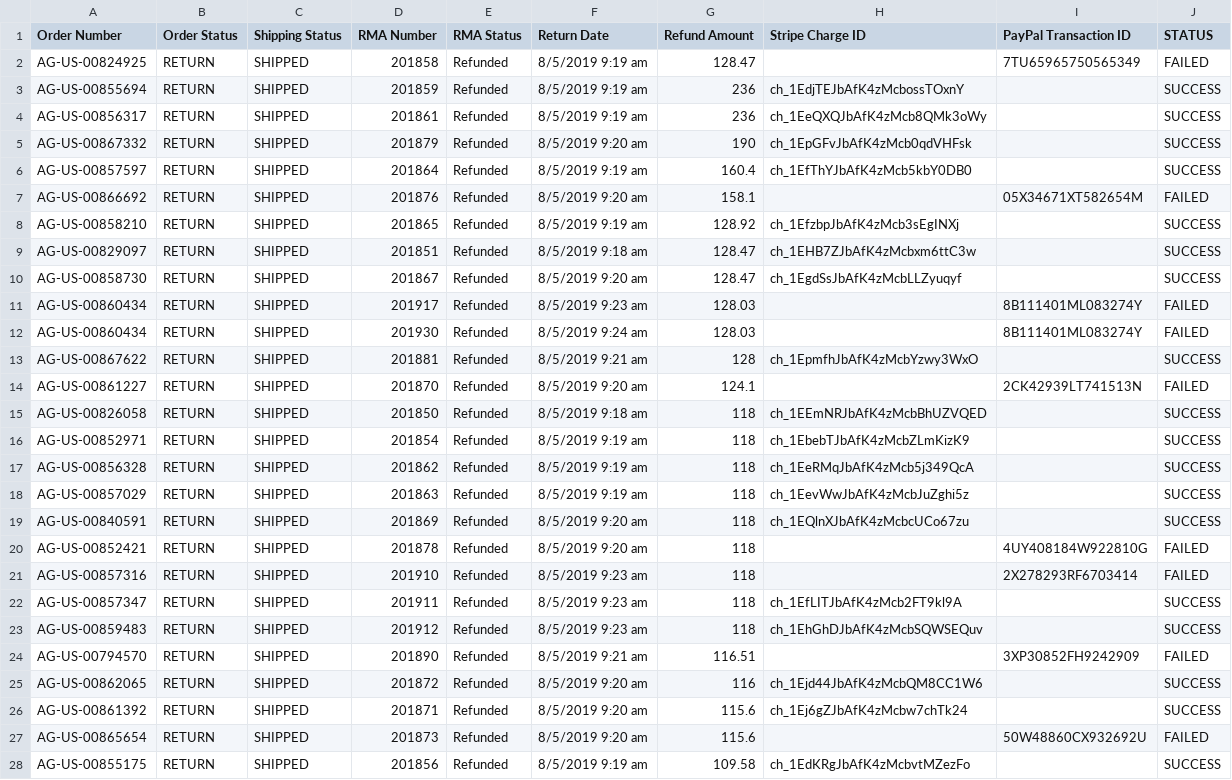
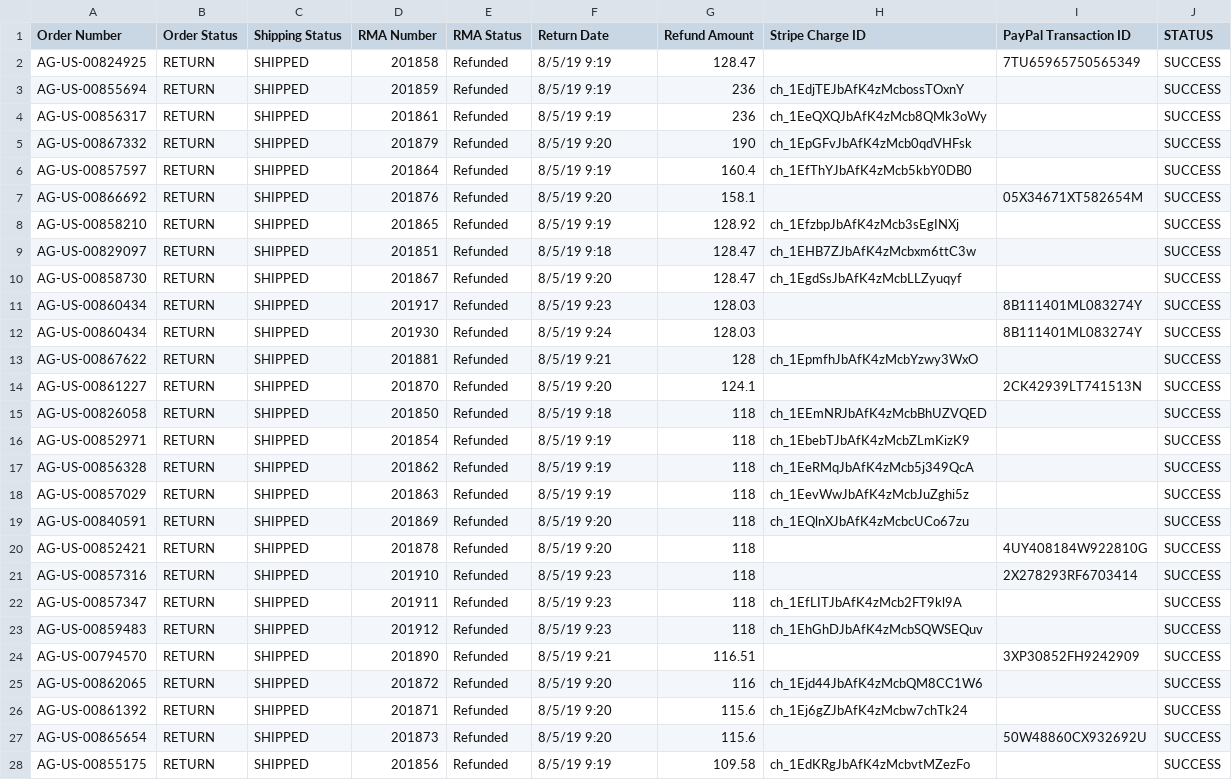
Before and after one commit to american-giant/ag_refunds_bulk_processor, a CSV file: archive/19-08-06/19-08-06_refunds_status.csv, drawn as a sheet; only a part is shown; the diff covers the shown part only.

Commit message:
2019-08-06 PayPal Adjustment

```diff
--- a/archive/19-08-06/19-08-06_refunds_status.csv
+++ b/archive/19-08-06/19-08-06_refunds_status.csv
@@ -1,28 +1,28 @@
 Order Number,Order Status,Shipping Status,RMA Number,RMA Status,Return Date,Refund Amount,Stripe Charge ID,PayPal Transaction ID,STATUS
-AG-US-00824925,RETURN,SHIPPED,201858,Refunded,8/5/2019 9:19 am,128.47,,7TU65965750565349,FAILED
-AG-US-00855694,RETURN,SHIPPED,201859,Refunded,8/5/2019 9:19 am,236,ch_1EdjTEJbAfK4zMcbossTOxnY,,SUCCESS
-AG-US-00856317,RETURN,SHIPPED,201861,Refunded,8/5/2019 9:19 am,236,ch_1EeQXQJbAfK4zMcb8QMk3oWy,,SUCCESS
-AG-US-00867332,RETURN,SHIPPED,201879,Refunded,8/5/2019 9:20 am,190,ch_1EpGFvJbAfK4zMcb0qdVHFsk,,SUCCESS
-AG-US-00857597,RETURN,SHIPPED,201864,Refunded,8/5/2019 9:19 am,160.4,ch_1EfThYJbAfK4zMcb5kbY0DB0,,SUCCESS
-AG-US-00866692,RETURN,SHIPPED,201876,Refunded,8/5/2019 9:20 am,158.1,,05X34671XT582654M,FAILED
-AG-US-00858210,RETURN,SHIPPED,201865,Refunded,8/5/2019 9:19 am,128.92,ch_1EfzbpJbAfK4zMcb3sEgINXj,,SUCCESS
-AG-US-00829097,RETURN,SHIPPED,201851,Refunded,8/5/2019 9:18 am,128.47,ch_1EHB7ZJbAfK4zMcbxm6ttC3w,,SUCCESS
-AG-US-00858730,RETURN,SHIPPED,201867,Refunded,8/5/2019 9:20 am,128.47,ch_1EgdSsJbAfK4zMcbLLZyuqyf,,SUCCESS
-AG-US-00860434,RETURN,SHIPPED,201917,Refunded,8/5/2019 9:23 am,128.03,,8B111401ML083274Y,FAILED
-AG-US-00860434,RETURN,SHIPPED,201930,Refunded,8/5/2019 9:24 am,128.03,,8B111401ML083274Y,FAILED
-AG-US-00867622,RETURN,SHIPPED,201881,Refunded,8/5/2019 9:21 am,128,ch_1EpmfhJbAfK4zMcbYzwy3WxO,,SUCCESS
-AG-US-00861227,RETURN,SHIPPED,201870,Refunded,8/5/2019 9:20 am,124.1,,2CK42939LT741513N,FAILED
-AG-US-00826058,RETURN,SHIPPED,201850,Refunded,8/5/2019 9:18 am,118,ch_1EEmNRJbAfK4zMcbBhUZVQED,,SUCCESS
-AG-US-00852971,RETURN,SHIPPED,201854,Refunded,8/5/2019 9:19 am,118,ch_1EbebTJbAfK4zMcbZLmKizK9,,SUCCESS
-AG-US-00856328,RETURN,SHIPPED,201862,Refunded,8/5/2019 9:19 am,118,ch_1EeRMqJbAfK4zMcb5j349QcA,,SUCCESS
-AG-US-00857029,RETURN,SHIPPED,201863,Refunded,8/5/2019 9:19 am,118,ch_1EevWwJbAfK4zMcbJuZghi5z,,SUCCESS
-AG-US-00840591,RETURN,SHIPPED,201869,Refunded,8/5/2019 9:20 am,118,ch_1EQlnXJbAfK4zMcbcUCo67zu,,SUCCESS
-AG-US-00852421,RETURN,SHIPPED,201878,Refunded,8/5/2019 9:20 am,118,,4UY408184W922810G,FAILED
-AG-US-00857316,RETURN,SHIPPED,201910,Refunded,8/5/2019 9:23 am,118,,2X278293RF6703414,FAILED
-AG-US-00857347,RETURN,SHIPPED,201911,Refunded,8/5/2019 9:23 am,118,ch_1EfLITJbAfK4zMcb2FT9kl9A,,SUCCESS
-AG-US-00859483,RETURN,SHIPPED,201912,Refunded,8/5/2019 9:23 am,118,ch_1EhGhDJbAfK4zMcbSQWSEQuv,,SUCCESS
-AG-US-00794570,RETURN,SHIPPED,201890,Refunded,8/5/2019 9:21 am,116.51,,3XP30852FH9242909,FAILED
-AG-US-00862065,RETURN,SHIPPED,201872,Refunded,8/5/2019 9:20 am,116,ch_1Ejd44JbAfK4zMcbQM8CC1W6,,SUCCESS
-AG-US-00861392,RETURN,SHIPPED,201871,Refunded,8/5/2019 9:20 am,115.6,ch_1Ej6gZJbAfK4zMcbw7chTk24,,SUCCESS
-AG-US-00865654,RETURN,SHIPPED,201873,Refunded,8/5/2019 9:20 am,115.6,,50W48860CX932692U,FAILED
-AG-US-00855175,RETURN,SHIPPED,201856,Refunded,8/5/2019 9:19 am,109.58,ch_1EdKRgJbAfK4zMcbvtMZezFo,,SUCCESS
+AG-US-00824925,RETURN,SHIPPED,201858,Refunded,8/5/19 9:19,128.47,,7TU65965750565349,SUCCESS
+AG-US-00855694,RETURN,SHIPPED,201859,Refunded,8/5/19 9:19,236,ch_1EdjTEJbAfK4zMcbossTOxnY,,SUCCESS
+AG-US-00856317,RETURN,SHIPPED,201861,Refunded,8/5/19 9:19,236,ch_1EeQXQJbAfK4zMcb8QMk3oWy,,SUCCESS
+AG-US-00867332,RETURN,SHIPPED,201879,Refunded,8/5/19 9:20,190,ch_1EpGFvJbAfK4zMcb0qdVHFsk,,SUCCESS
+AG-US-00857597,RETURN,SHIPPED,201864,Refunded,8/5/19 9:19,160.4,ch_1EfThYJbAfK4zMcb5kbY0DB0,,SUCCESS
+AG-US-00866692,RETURN,SHIPPED,201876,Refunded,8/5/19 9:20,158.1,,05X34671XT582654M,SUCCESS
+AG-US-00858210,RETURN,SHIPPED,201865,Refunded,8/5/19 9:19,128.92,ch_1EfzbpJbAfK4zMcb3sEgINXj,,SUCCESS
+AG-US-00829097,RETURN,SHIPPED,201851,Refunded,8/5/19 9:18,128.47,ch_1EHB7ZJbAfK4zMcbxm6ttC3w,,SUCCESS
+AG-US-00858730,RETURN,SHIPPED,201867,Refunded,8/5/19 9:20,128.47,ch_1EgdSsJbAfK4zMcbLLZyuqyf,,SUCCESS
+AG-US-00860434,RETURN,SHIPPED,201917,Refunded,8/5/19 9:23,128.03,,8B111401ML083274Y,SUCCESS
+AG-US-00860434,RETURN,SHIPPED,201930,Refunded,8/5/19 9:24,128.03,,8B111401ML083274Y,SUCCESS
+AG-US-00867622,RETURN,SHIPPED,201881,Refunded,8/5/19 9:21,128,ch_1EpmfhJbAfK4zMcbYzwy3WxO,,SUCCESS
+AG-US-00861227,RETURN,SHIPPED,201870,Refunded,8/5/19 9:20,124.1,,2CK42939LT741513N,SUCCESS
+AG-US-00826058,RETURN,SHIPPED,201850,Refunded,8/5/19 9:18,118,ch_1EEmNRJbAfK4zMcbBhUZVQED,,SUCCESS
+AG-US-00852971,RETURN,SHIPPED,201854,Refunded,8/5/19 9:19,118,ch_1EbebTJbAfK4zMcbZLmKizK9,,SUCCESS
+AG-US-00856328,RETURN,SHIPPED,201862,Refunded,8/5/19 9:19,118,ch_1EeRMqJbAfK4zMcb5j349QcA,,SUCCESS
+AG-US-00857029,RETURN,SHIPPED,201863,Refunded,8/5/19 9:19,118,ch_1EevWwJbAfK4zMcbJuZghi5z,,SUCCESS
+AG-US-00840591,RETURN,SHIPPED,201869,Refunded,8/5/19 9:20,118,ch_1EQlnXJbAfK4zMcbcUCo67zu,,SUCCESS
+AG-US-00852421,RETURN,SHIPPED,201878,Refunded,8/5/19 9:20,118,,4UY408184W922810G,SUCCESS
+AG-US-00857316,RETURN,SHIPPED,201910,Refunded,8/5/19 9:23,118,,2X278293RF6703414,SUCCESS
+AG-US-00857347,RETURN,SHIPPED,201911,Refunded,8/5/19 9:23,118,ch_1EfLITJbAfK4zMcb2FT9kl9A,,SUCCESS
+AG-US-00859483,RETURN,SHIPPED,201912,Refunded,8/5/19 9:23,118,ch_1EhGhDJbAfK4zMcbSQWSEQuv,,SUCCESS
+AG-US-00794570,RETURN,SHIPPED,201890,Refunded,8/5/19 9:21,116.51,,3XP30852FH9242909,SUCCESS
+AG-US-00862065,RETURN,SHIPPED,201872,Refunded,8/5/19 9:20,116,ch_1Ejd44JbAfK4zMcbQM8CC1W6,,SUCCESS
+AG-US-00861392,RETURN,SHIPPED,201871,Refunded,8/5/19 9:20,115.6,ch_1Ej6gZJbAfK4zMcbw7chTk24,,SUCCESS
+AG-US-00865654,RETURN,SHIPPED,201873,Refunded,8/5/19 9:20,115.6,,50W48860CX932692U,SUCCESS
+AG-US-00855175,RETURN,SHIPPED,201856,Refunded,8/5/19 9:19,109.58,ch_1EdKRgJbAfK4zMcbvtMZezFo,,SUCCESS
```
Also changed, not shown: 26 edited cells elsewhere in this file.
